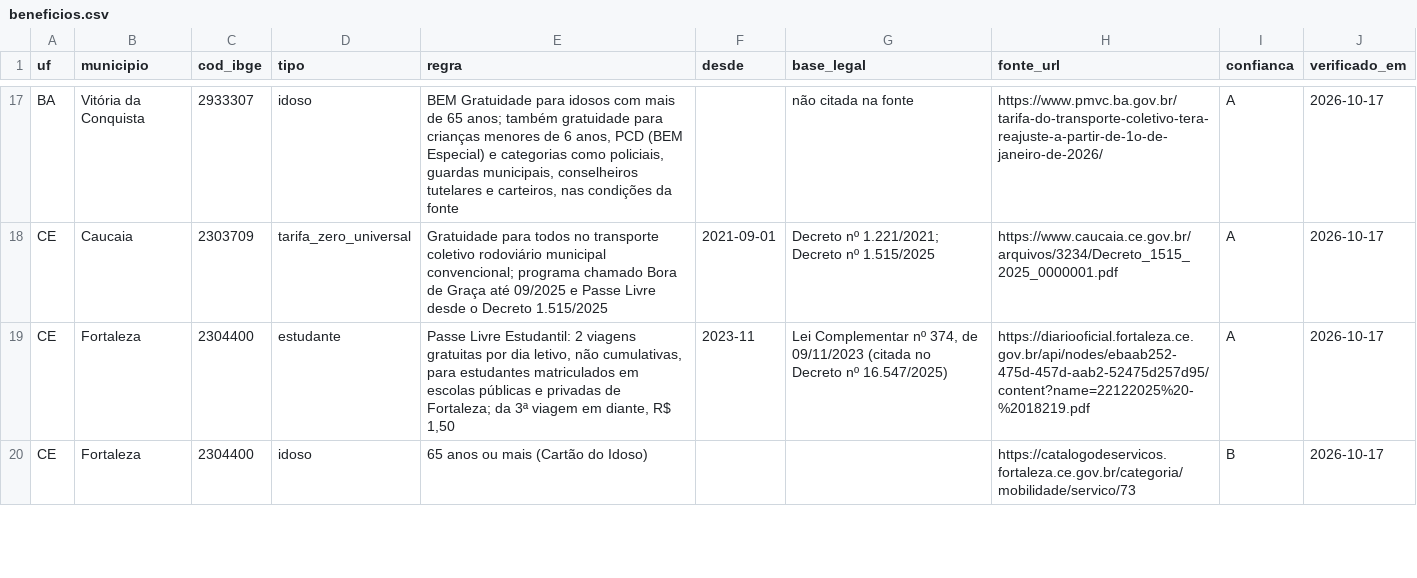
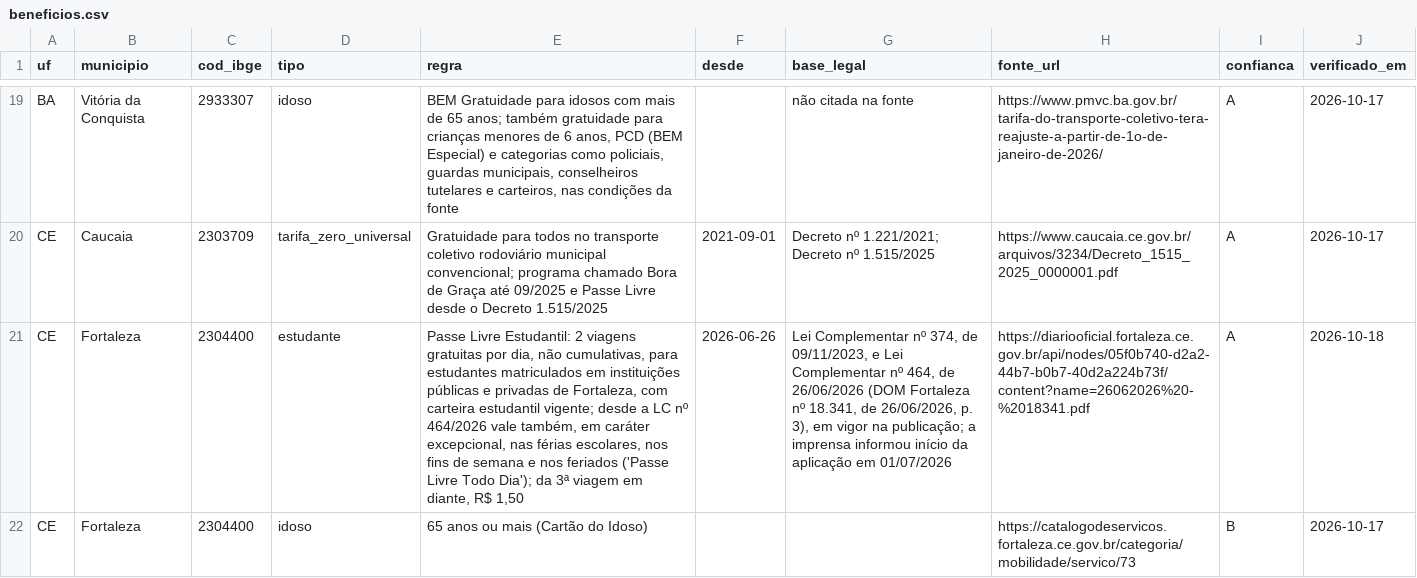
Before and after one commit to OtimizaPro/tarifas_integracoestarifarias_transportepublico_brasileiro, a CSV file: dados/beneficios.csv, drawn as a sheet; only a part is shown, gaps mark what is left out; addresses are those after the commit; the diff covers the shown part only; the diff names each change by its address in the sheet, - before the commit and + after, or states it on an @@ line.

```diff
--- a/dados/beneficios.csv
+++ b/dados/beneficios.csv
-E21 (regra): …gratuitas por dia letivo, não cumulativas, para estudantes matriculados em escolas públicas e privadas de Fortaleza; da 3ª…
+E21 (regra): …gratuitas por dia, não cumulativas, para estudantes matriculados em instituições públicas e privadas de Fortaleza, com carteira estudantil vigente; desde a LC nº 464/2026 vale também, em caráter excepcional, nas férias escolares, nos fins de semana e nos feriados ('Passe Livre Todo Dia'); da 3ª…
-F21 (desde): 2023-11
+F21 (desde): 2026-06-26
-G21 (base_legal): …374, de 09/11/2023 (citada no Decreto nº 16.547/2025)
+G21 (base_legal): …374, de 09/11/2023, e Lei Complementar nº 464, de 26/06/2026 (DOM Fortaleza nº 18.341, de 26/06/2026, p. 3), em vigor na publicação; a imprensa informou início da aplicação em 01/07/2026
-H21 (fonte_url): https://diariooficial.fortaleza.ce.gov.br/api/nodes/ebaab252-475d-457d-aab2-52475d257d95/content?name=22122025%20-%2018219.pdf
+H21 (fonte_url): https://diariooficial.fortaleza.ce.gov.br/api/nodes/05f0b740-d2a2-44b7-b0b7-40d2a224b73f/content?name=26062026%20-%2018341.pdf
-J21 (verificado_em): 2026-10-17
+J21 (verificado_em): 2026-10-18
```
Also changed, not shown: 7 added rows and 24 edited cells elsewhere in this file, dados/vale_transporte.csv, 15 other files.
